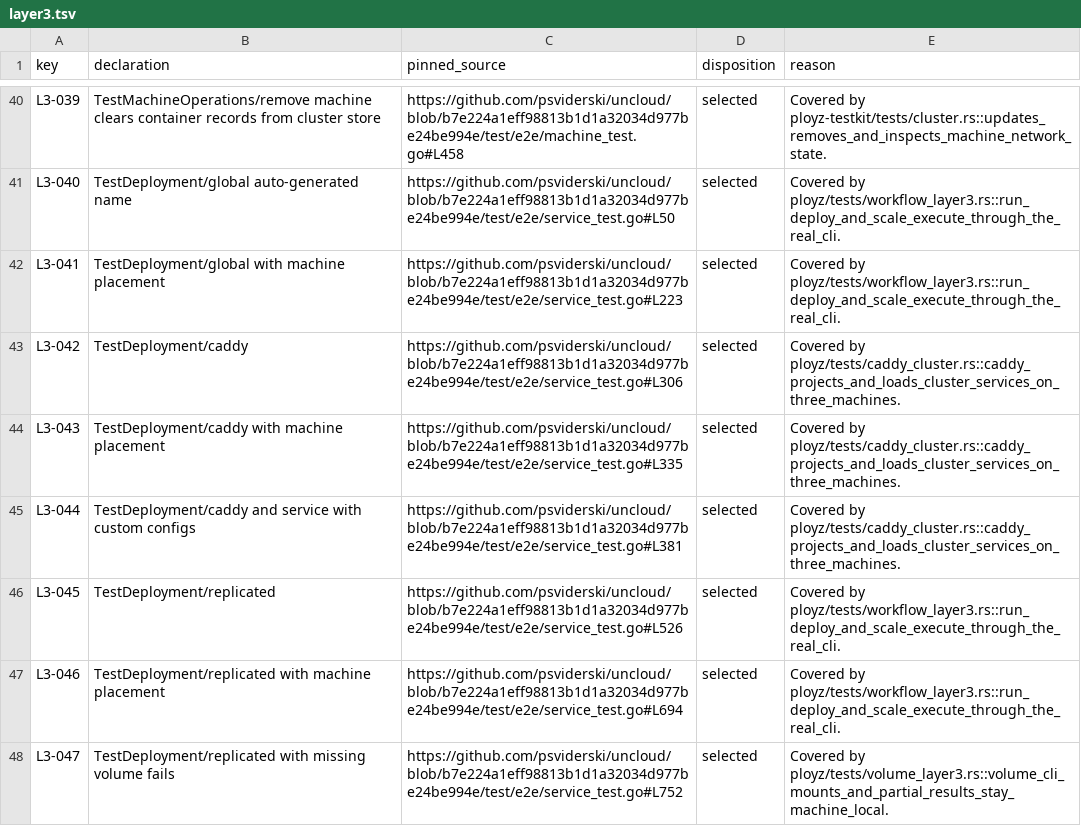
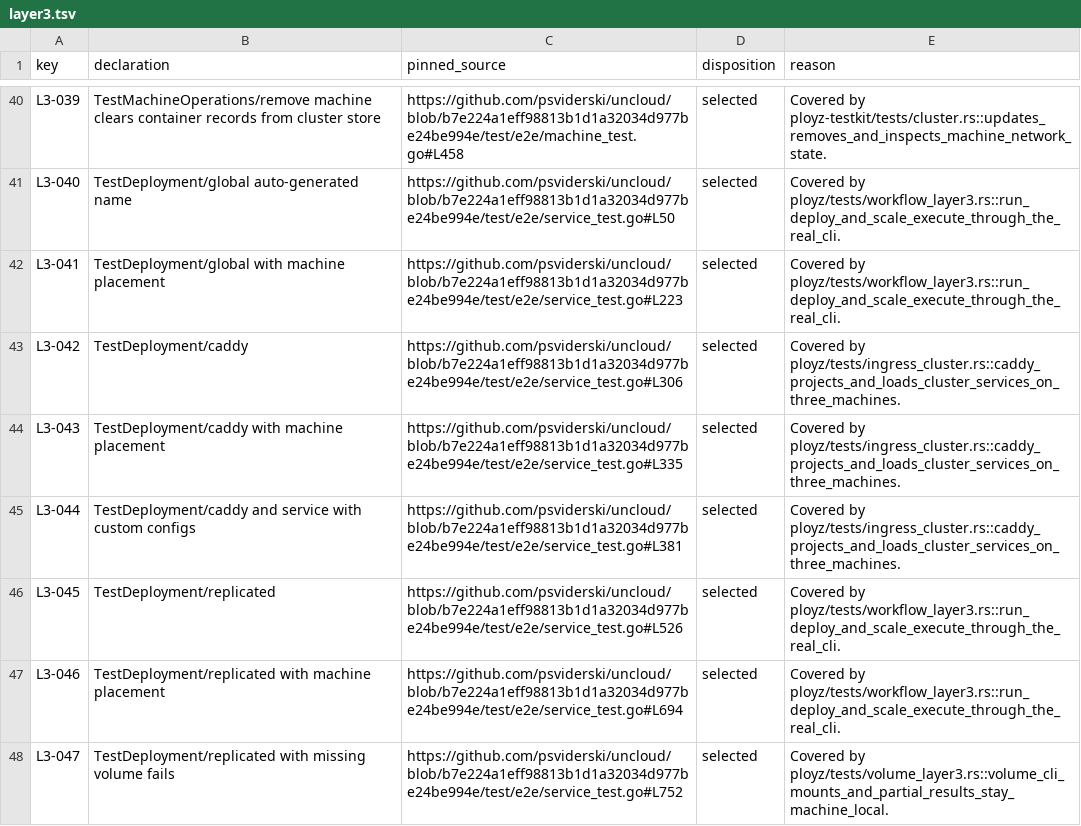
Before and after one commit to getployz/ployz2, a TSV file: evidence/layer3.tsv, drawn as a sheet; only a part is shown, gaps mark what is left out.

```diff
--- a/evidence/layer3.tsv
+++ b/evidence/layer3.tsv
@@ -42,5 +42,5 @@ L3-040	TestDeployment/global auto-generated name	https://github.com/psviderski/u
 L3-041	TestDeployment/global with machine placement	https://github.com/psviderski/uncloud/blob/b7e224a1eff98813b1d1a32034d977be24be994e/test/e2e/service_test.go#L223	selected	Covered by ployz/tests/workflow_layer3.rs::run_deploy_and_scale_execute_through_the_real_cli.
-L3-042	TestDeployment/caddy	https://github.com/psviderski/uncloud/blob/b7e224a1eff98813b1d1a32034d977be24be994e/test/e2e/service_test.go#L306	selected	Covered by ployz/tests/caddy_cluster.rs::caddy_projects_and_loads_cluster_services_on_three_machines.
-L3-043	TestDeployment/caddy with machine placement	https://github.com/psviderski/uncloud/blob/b7e224a1eff98813b1d1a32034d977be24be994e/test/e2e/service_test.go#L335	selected	Covered by ployz/tests/caddy_cluster.rs::caddy_projects_and_loads_cluster_services_on_three_machines.
-L3-044	TestDeployment/caddy and service with custom configs	https://github.com/psviderski/uncloud/blob/b7e224a1eff98813b1d1a32034d977be24be994e/test/e2e/service_test.go#L381	selected	Covered by ployz/tests/caddy_cluster.rs::caddy_projects_and_loads_cluster_services_on_three_machines.
+L3-042	TestDeployment/caddy	https://github.com/psviderski/uncloud/blob/b7e224a1eff98813b1d1a32034d977be24be994e/test/e2e/service_test.go#L306	selected	Covered by ployz/tests/ingress_cluster.rs::caddy_projects_and_loads_cluster_services_on_three_machines.
+L3-043	TestDeployment/caddy with machine placement	https://github.com/psviderski/uncloud/blob/b7e224a1eff98813b1d1a32034d977be24be994e/test/e2e/service_test.go#L335	selected	Covered by ployz/tests/ingress_cluster.rs::caddy_projects_and_loads_cluster_services_on_three_machines.
+L3-044	TestDeployment/caddy and service with custom configs	https://github.com/psviderski/uncloud/blob/b7e224a1eff98813b1d1a32034d977be24be994e/test/e2e/service_test.go#L381	selected	Covered by ployz/tests/ingress_cluster.rs::caddy_projects_and_loads_cluster_services_on_three_machines.
 L3-045	TestDeployment/replicated	https://github.com/psviderski/uncloud/blob/b7e224a1eff98813b1d1a32034d977be24be994e/test/e2e/service_test.go#L526	selected	Covered by ployz/tests/workflow_layer3.rs::run_deploy_and_scale_execute_through_the_real_cli.
```
Also changed, not shown: 32 other files.
